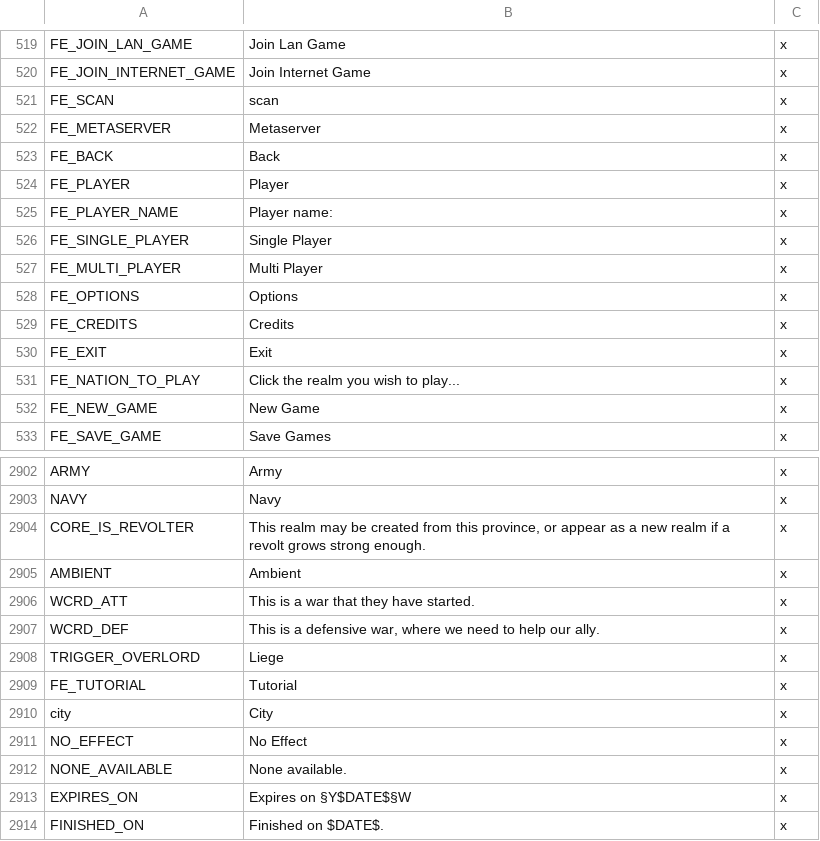
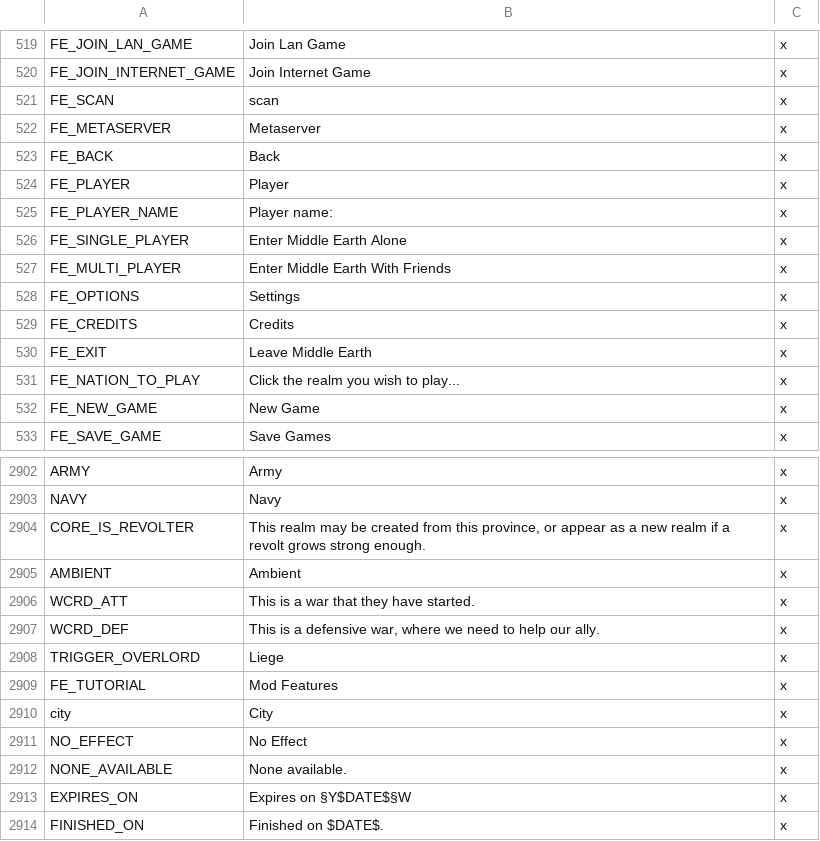
Before and after one commit to The-Third-Age/TTA-Victoria-2, a CSV file: localisation/common.csv, drawn as a sheet; only a part is shown, gaps mark what is left out.

```diff
--- a/localisation/common.csv
+++ b/localisation/common.csv
@@ -525,7 +525,7 @@ FE_PLAYER;Player;x
 FE_PLAYER_NAME;Player name:;x
-FE_SINGLE_PLAYER;Single Player;x
-FE_MULTI_PLAYER;Multi Player;x
-FE_OPTIONS;Options;x
+FE_SINGLE_PLAYER;Enter Middle Earth Alone;x
+FE_MULTI_PLAYER;Enter Middle Earth With Friends;x
+FE_OPTIONS;Settings;x
 FE_CREDITS;Credits;x
-FE_EXIT;Exit;x
+FE_EXIT;Leave Middle Earth;x
 FE_NATION_TO_PLAY;Click the realm you wish to play...;x
@@ -2908,3 +2908,3 @@ WCRD_DEF;This is a defensive war, where we need to help our ally.;x
 TRIGGER_OVERLORD;Liege;x
-FE_TUTORIAL;Tutorial;x
+FE_TUTORIAL;Mod Features;x
 city;City;x
```
Also changed, not shown: 9 other files.
